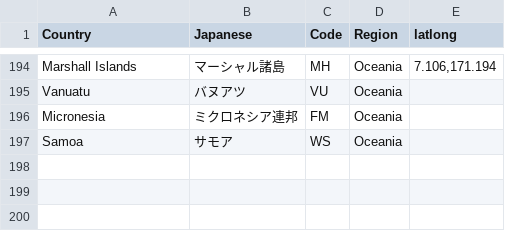
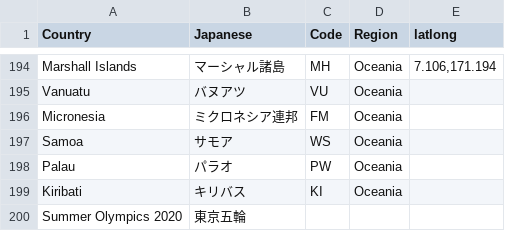
Before and after one commit to kazuhirokida/covid-19, a CSV file: countries.csv, drawn as a sheet; only a part is shown, gaps mark what is left out.

Commit message:
Update countries.csv

```diff
--- a/countries.csv
+++ b/countries.csv
@@ -197 +197,4 @@ Micronesia,ミクロネシア連邦,FM,Oceania,
 Samoa,サモア,WS,Oceania,
+Palau,パラオ,PW,Oceania,
+Kiribati,キリバス,KI,Oceania,
+Summer Olympics 2020,東京五輪,,,
```
